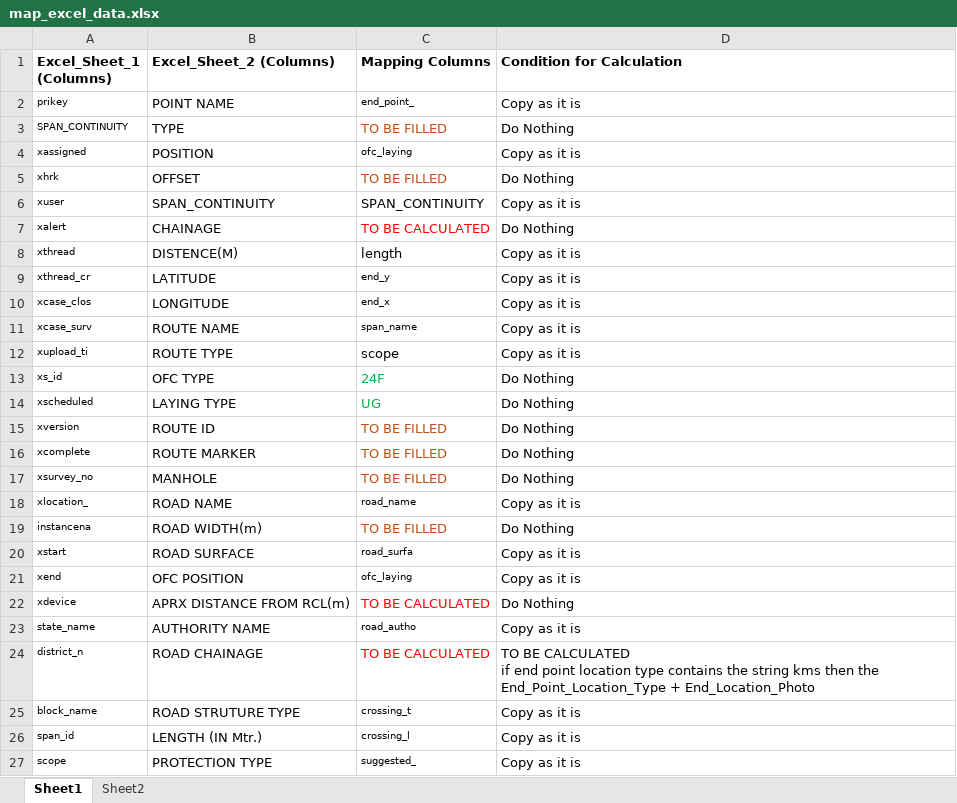
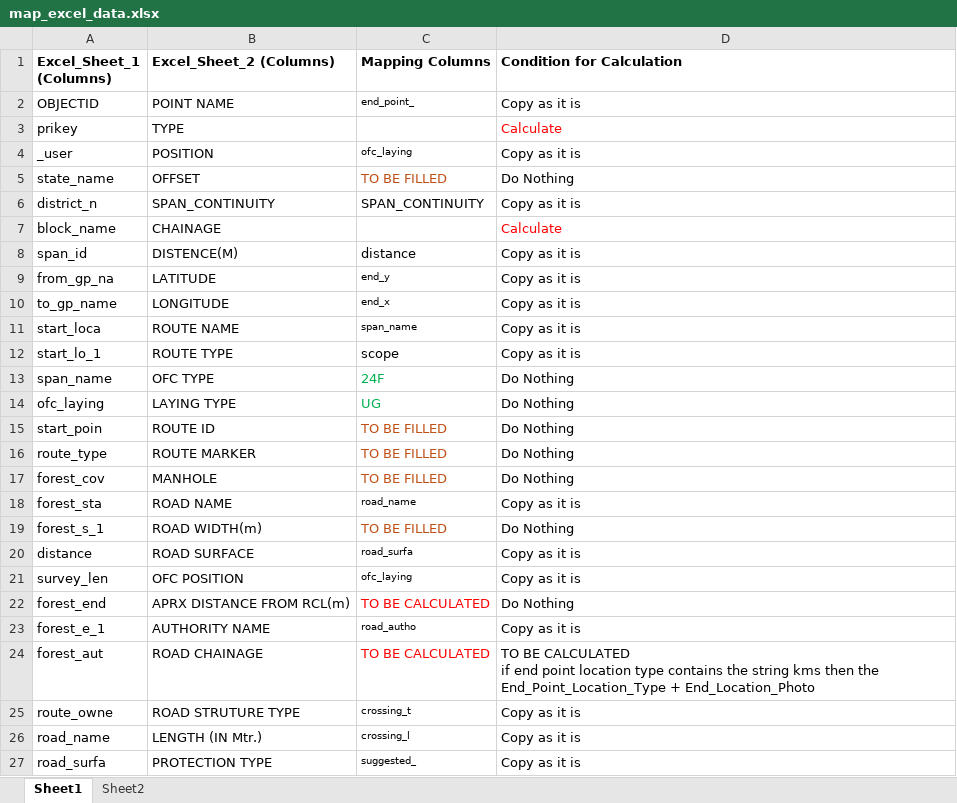
Before and after one commit to sks092016/Formatting_excel_data, an Excel workbook: map_excel_data.xlsx, sheet Sheet1, drawn as a sheet; only a part is shown; values as stored, in another font and other column widths than the file's, no borders; removed rows and columns are numbered as before the commit, all else as after; the diff covers the shown part only; the diff names each change by its address in the sheet, - before the commit and + after, or states it on an @@ line.

```diff
--- a/map_excel_data.xlsx (sheet Sheet1)
+++ b/map_excel_data.xlsx (sheet Sheet1)
-A2 (Excel_Sheet_1 (Columns)): prikey
+A2 (Excel_Sheet_1 (Columns)): OBJECTID
@@ A2 text size: larger @@
-row 3: SPAN_CONTINUITY | TYPE | TO BE FILLED | Do Nothing
+row 3: prikey | TYPE |  | Calculate
-A4 (Excel_Sheet_1 (Columns)): xassigned
+A4 (Excel_Sheet_1 (Columns)): _user
@@ A4:A6 text size: larger @@
-A5 (Excel_Sheet_1 (Columns)): xhrk
+A5 (Excel_Sheet_1 (Columns)): state_name
-A6 (Excel_Sheet_1 (Columns)): xuser
+A6 (Excel_Sheet_1 (Columns)): district_n
-row 7: xalert | CHAINAGE | TO BE CALCULATED | Do Nothing
+row 7: block_name | CHAINAGE |  | Calculate
-A8 (Excel_Sheet_1 (Columns)): xthread
+A8 (Excel_Sheet_1 (Columns)): span_id
@@ A8:A27 text size: larger @@
-C8 (Mapping Columns): length
+C8 (Mapping Columns): distance
-A9 (Excel_Sheet_1 (Columns)): xthread_cr
+A9 (Excel_Sheet_1 (Columns)): from_gp_na
-A10 (Excel_Sheet_1 (Columns)): xcase_clos
+A10 (Excel_Sheet_1 (Columns)): to_gp_name
-A11 (Excel_Sheet_1 (Columns)): xcase_surv
+A11 (Excel_Sheet_1 (Columns)): start_loca
-A12 (Excel_Sheet_1 (Columns)): xupload_ti
+A12 (Excel_Sheet_1 (Columns)): start_lo_1
-A13 (Excel_Sheet_1 (Columns)): xs_id
+A13 (Excel_Sheet_1 (Columns)): span_name
-A14 (Excel_Sheet_1 (Columns)): xscheduled
+A14 (Excel_Sheet_1 (Columns)): ofc_laying
-A15 (Excel_Sheet_1 (Columns)): xversion
+A15 (Excel_Sheet_1 (Columns)): start_poin
-A16 (Excel_Sheet_1 (Columns)): xcomplete
+A16 (Excel_Sheet_1 (Columns)): route_type
-A17 (Excel_Sheet_1 (Columns)): xsurvey_no
+A17 (Excel_Sheet_1 (Columns)): forest_cov
-A18 (Excel_Sheet_1 (Columns)): xlocation_
+A18 (Excel_Sheet_1 (Columns)): forest_sta
-A19 (Excel_Sheet_1 (Columns)): instancena
+A19 (Excel_Sheet_1 (Columns)): forest_s_1
-A20 (Excel_Sheet_1 (Columns)): xstart
+A20 (Excel_Sheet_1 (Columns)): distance
-A21 (Excel_Sheet_1 (Columns)): xend
+A21 (Excel_Sheet_1 (Columns)): survey_len
-A22 (Excel_Sheet_1 (Columns)): xdevice
+A22 (Excel_Sheet_1 (Columns)): forest_end
-A23 (Excel_Sheet_1 (Columns)): state_name
+A23 (Excel_Sheet_1 (Columns)): forest_e_1
-A24 (Excel_Sheet_1 (Columns)): district_n
+A24 (Excel_Sheet_1 (Columns)): forest_aut
-A25 (Excel_Sheet_1 (Columns)): block_name
+A25 (Excel_Sheet_1 (Columns)): route_owne
-A26 (Excel_Sheet_1 (Columns)): span_id
+A26 (Excel_Sheet_1 (Columns)): road_name
-A27 (Excel_Sheet_1 (Columns)): scope
+A27 (Excel_Sheet_1 (Columns)): road_surfa
```
Also changed, not shown: 23 added rows, 11 removed rows, 9 moved rows, 14 edited cells and cell formats elsewhere in this sheet, sheet Sheet2, 4 other files.
